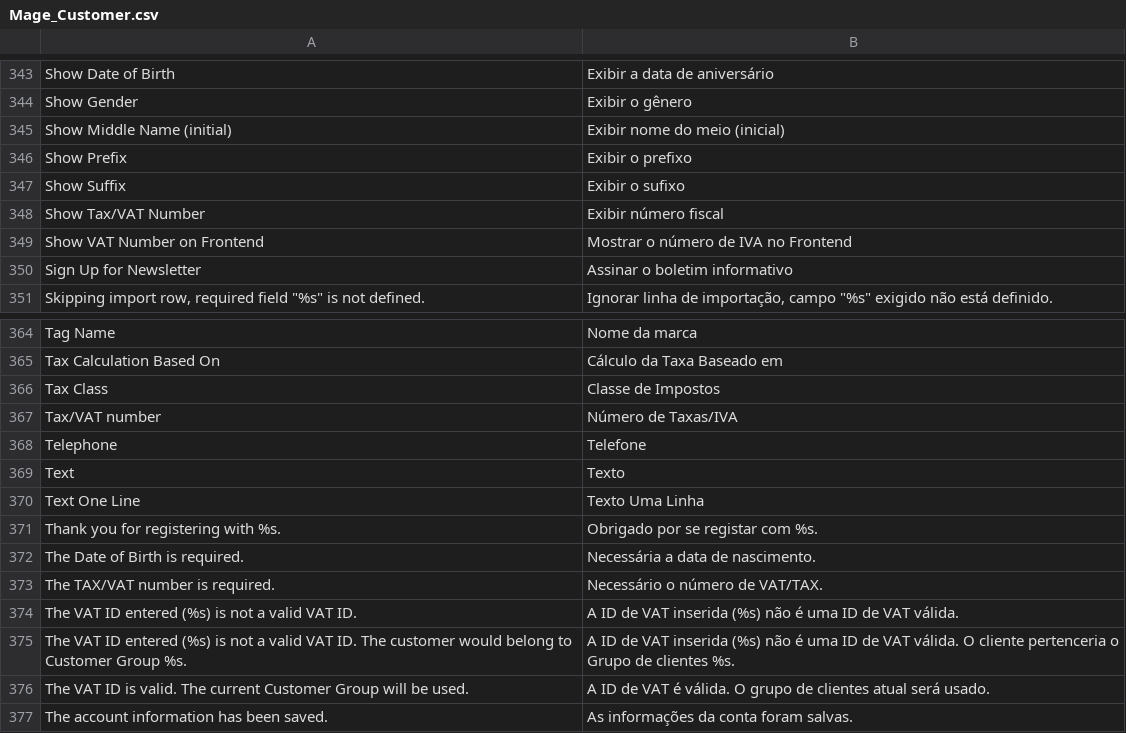
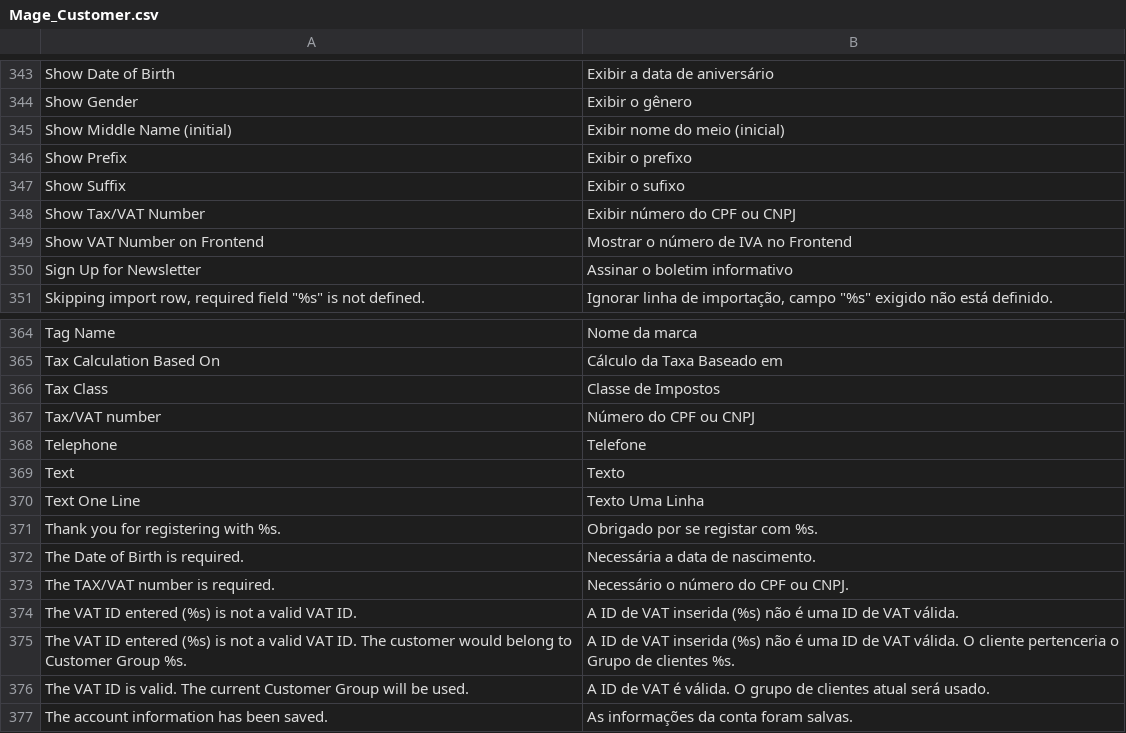
Before and after one commit to cerebrumgit/Magento_Locale_pt_BR-1.8.0.0, a CSV file: app/locale/pt_BR/Mage_Customer.csv, drawn as a sheet; only a part is shown, gaps mark what is left out; the diff names each change by its address in the sheet, - before the commit and + after, or states it on an @@ line.

```diff
--- a/app/locale/pt_BR/Mage_Customer.csv
+++ b/app/locale/pt_BR/Mage_Customer.csv
-B348: Exibir número fiscal
+B348: Exibir número do CPF ou CNPJ
-B367: Número de Taxas/IVA
+B367: Número do CPF ou CNPJ
-B373: Necessário o número de VAT/TAX.
+B373: Necessário o número do CPF ou CNPJ.
```
Also changed, not shown: app/locale/pt_BR/Mage_Adminhtml.csv.
